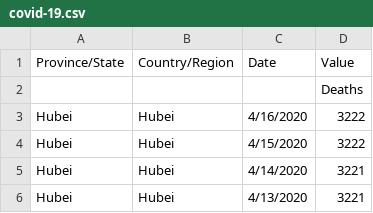
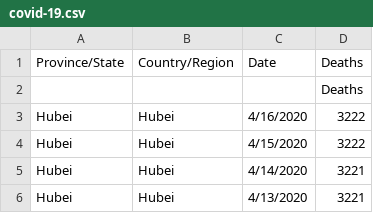
Before and after one commit to pinkfloydisch/files, a CSV file: covid-19.csv, drawn as a sheet; only a part is shown.

```diff
--- a/covid-19.csv
+++ b/covid-19.csv
@@ -1,2 +1,2 @@
-Province/State,Country/Region,Date,Value
+Province/State,Country/Region,Date,Deaths
 ,,,Deaths
```
Also changed, not shown: 2 other files.
